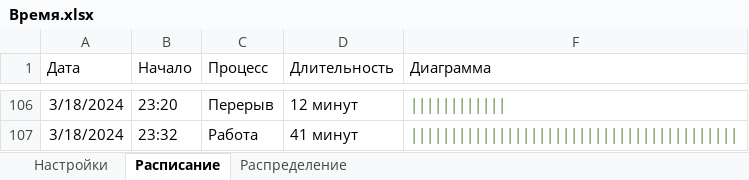
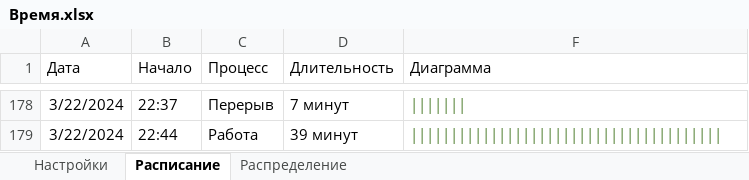
Before and after one commit to morinad/timer, an Excel workbook: Время.xlsx, sheet Расписание, drawn as a sheet; only a part is shown, gaps mark what is left out; values as stored, in another font and other column widths than the file's, no borders; conditional formats and table styles not drawn; addresses are those after the commit; the diff covers the shown part only; the diff names each change by its address in the sheet, - before the commit and + after, or states it on an @@ line.

Commit message:
vremya

```diff
--- a/Время.xlsx (sheet Расписание)
+++ b/Время.xlsx (sheet Расписание)
-A178:A179 (Дата): 3/18/2024
+A178:A179 (Дата): 3/22/2024
-B178 (Начало): 23:20
+B178 (Начало): 22:37
-D178 (Длительность): 12 минут
+D178 (Длительность): 7 минут
-F178 (Диаграмма): ||||||||||||
+F178 (Диаграмма): |||||||
-B179 (Начало): 23:32
+B179 (Начало): 22:44
-D179 (Длительность): 41 минут
+D179 (Длительность): 39 минут
-F179 (Диаграмма): |||||||||||||||||||||||||||||||||||||||||
+F179 (Диаграмма): |||||||||||||||||||||||||||||||||||||||
```
Also changed, not shown: 24 added rows, 8 hidden or unhidden rows and 32 edited cells elsewhere in this sheet, sheet Распределение, sheet Настройки, hidden cells.
